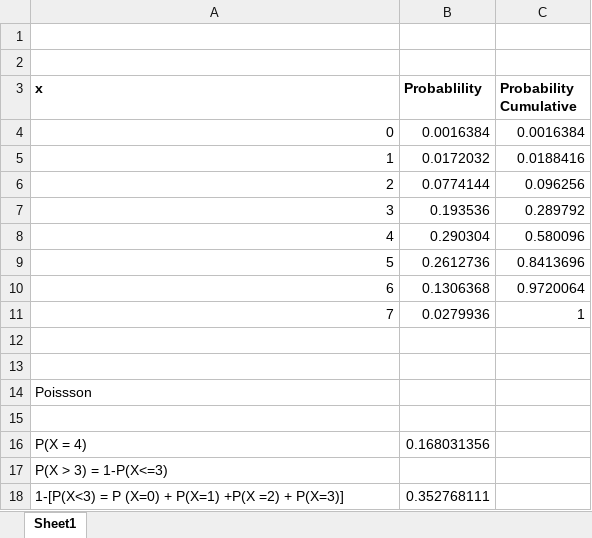
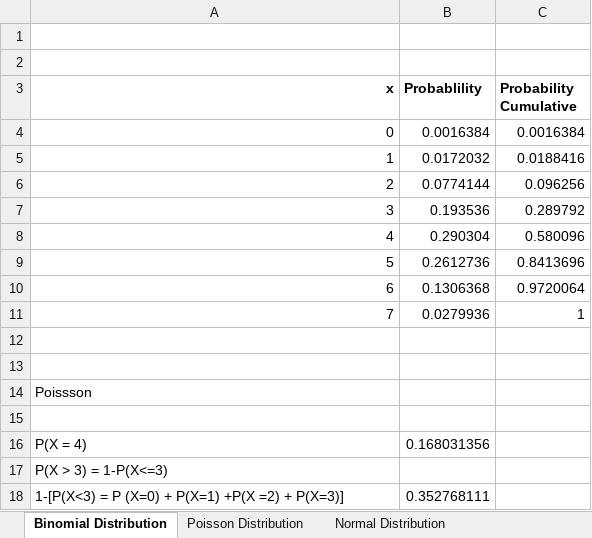
Before and after one commit to panupind/SMDM, an Excel workbook: Probablity-Distrib.xlsm, sheet Binomial Distribution, drawn as a sheet; values as stored, in another font and other column widths than the file's, no borders; charts and pictures not drawn; the diff names each change by its address in the sheet, - before the commit and + after, or states it on an @@ line.

```diff
--- a/Probablity-Distrib.xlsm (sheet Binomial Distribution)
+++ b/Probablity-Distrib.xlsm (sheet Binomial Distribution)
-sheet tab: Sheet1
+sheet tab: Binomial Distribution
+sheet tab: Poisson Distribution
+sheet tab: Normal Distribution
-A3 alignment: left
+A3 alignment: right
```
Also changed, not shown: charts or pictures, 1 other file.
